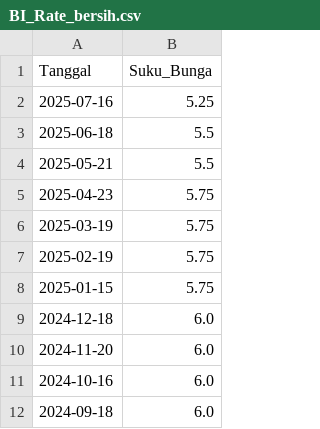
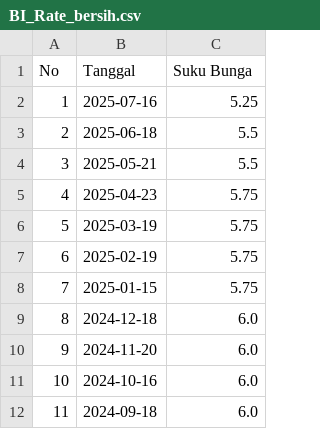
Before and after one commit to ihsanaulia45/Repo_PEDAS, a CSV file: BI_Rate_bersih.csv, drawn as a sheet; only a part is shown; addresses are those after the commit; the diff names each change by its address in the sheet, - before the commit and + after, or states it on an @@ line.

Commit message:
Update BI_Rate_bersih.csv

```diff
--- a/BI_Rate_bersih.csv
+++ b/BI_Rate_bersih.csv
+column A (No), rows 2-12: 1 | 2 | 3 | 4 | 5 | 6 | 7 | 8 | 9 | 10 | 11
-C1: Suku_Bunga
+C1: Suku Bunga
```
